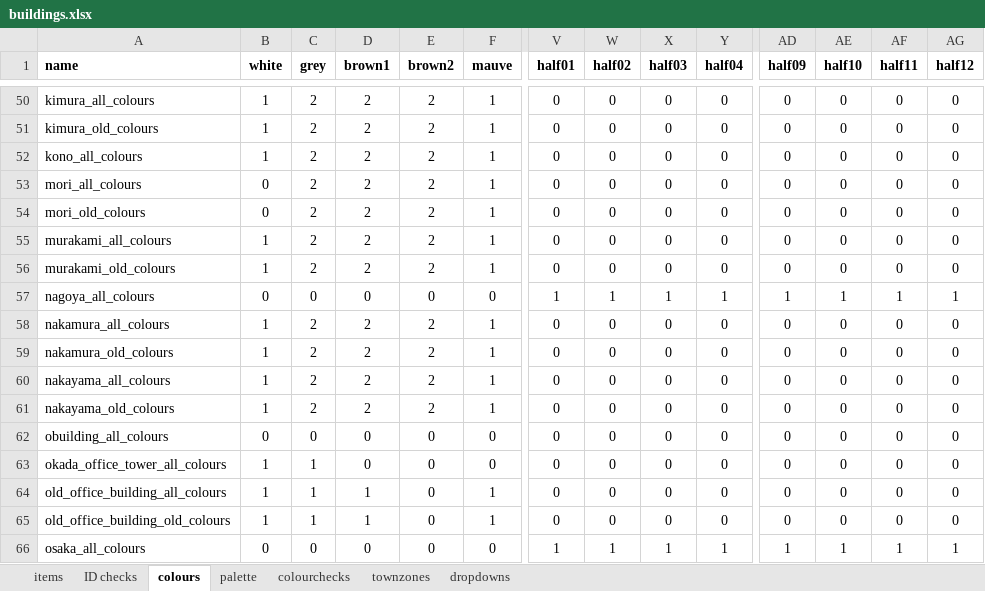
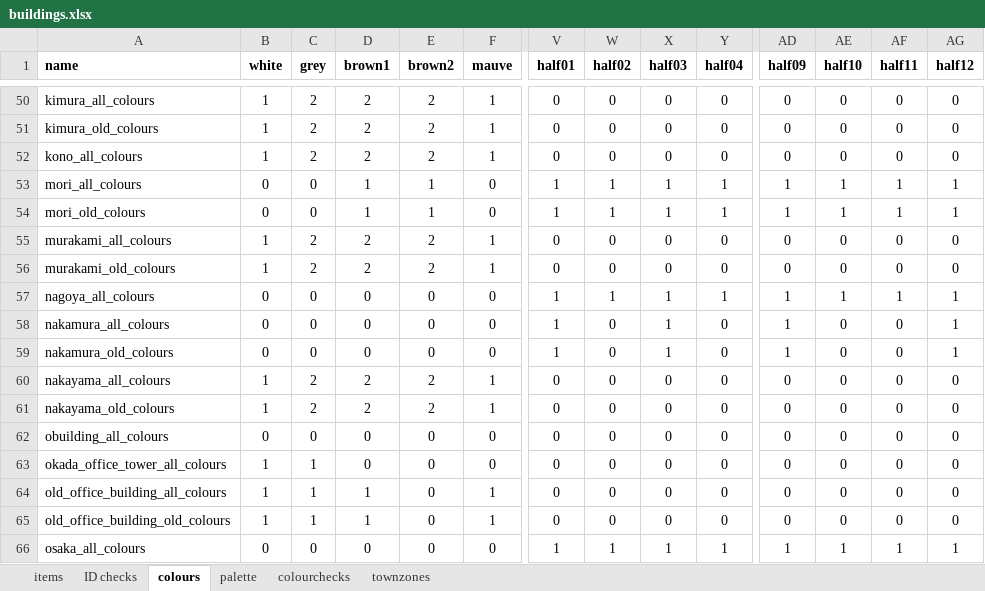
Before and after one commit to OpenTTD-JPplus/JPplusBuildings, an Excel workbook: docs/buildings.xlsx, sheet colours, drawn as a sheet; only a part is shown, gaps mark what is left out; values as stored, in another font and other column widths than the file's, no borders; charts and pictures and conditional formats not drawn; the diff covers the shown part only; the diff names each change by its address in the sheet, - before the commit and + after, or states it on an @@ line.

```diff
--- a/docs/buildings.xlsx (sheet colours)
+++ b/docs/buildings.xlsx (sheet colours)
@@ sheet tab hidden: dropdowns @@
-C53:C54 (grey): 2
+C53:C54 (grey): 0
-D53:D54 (brown1): 2
+D53:D54 (brown1): 1
-E53:E54 (brown2): 2
+E53:E54 (brown2): 1
-F53:F54 (mauve): 1
+F53:F54 (mauve): 0
-V53:V54 (half01): 0
+V53:V54 (half01): 1
-W53:W54 (half02): 0
+W53:W54 (half02): 1
-X53:X54 (half03): 0
+X53:X54 (half03): 1
-Y53:Y54 (half04): 0
+Y53:Y54 (half04): 1
-AD53:AD54 (half09): 0
+AD53:AD54 (half09): 1
-AE53:AE54 (half10): 0
+AE53:AE54 (half10): 1
-AF53:AF54 (half11): 0
+AF53:AF54 (half11): 1
-AG53:AG54 (half12): 0
+AG53:AG54 (half12): 1
-B58:B59 (white): 1
+B58:B59 (white): 0
-C58:C59 (grey): 2
+C58:C59 (grey): 0
-D58:D59 (brown1): 2
+D58:D59 (brown1): 0
-E58:E59 (brown2): 2
+E58:E59 (brown2): 0
-F58:F59 (mauve): 1
+F58:F59 (mauve): 0
-V58:V59 (half01): 0
+V58:V59 (half01): 1
-X58:X59 (half03): 0
+X58:X59 (half03): 1
-AD58:AD59 (half09): 0
+AD58:AD59 (half09): 1
-AG58:AG59 (half12): 0
+AG58:AG59 (half12): 1
```
Also changed, not shown: 9 edited cells elsewhere in this sheet, sheet colourchecks, 28 other files.
